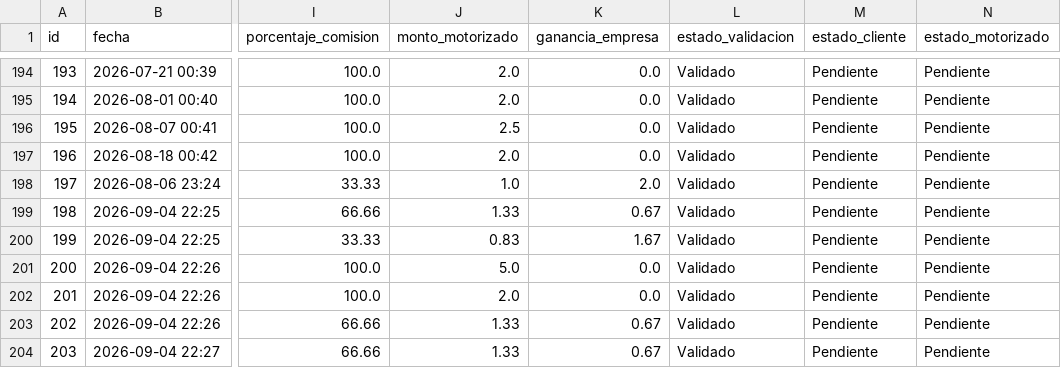
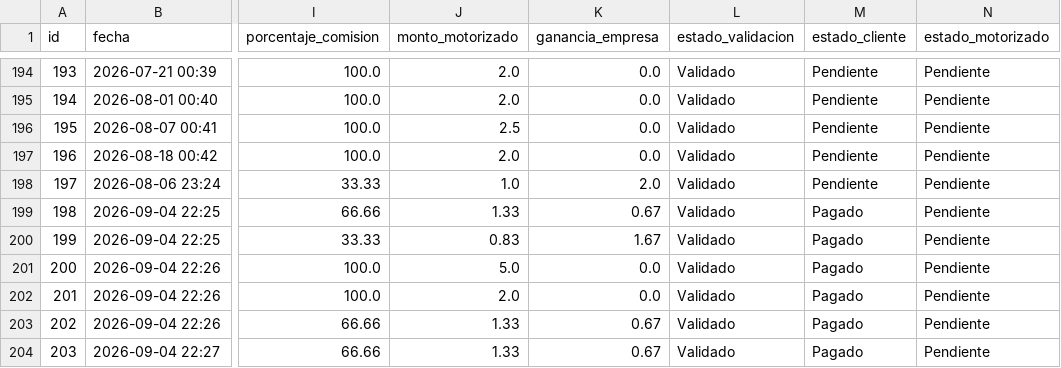
Before and after one commit to motovueltas-maker/Motovueltas-v2, a CSV file: servicios.csv, drawn as a sheet; only a part is shown, gaps mark what is left out; the diff names each change by its address in the sheet, - before the commit and + after, or states it on an @@ line.

Commit message:
Liquidacion de vueltas para Fresas Delivery Rebeca

```diff
--- a/servicios.csv
+++ b/servicios.csv
-M199:M204 (estado_cliente): Pendiente
+M199:M204 (estado_cliente): Pagado
```
